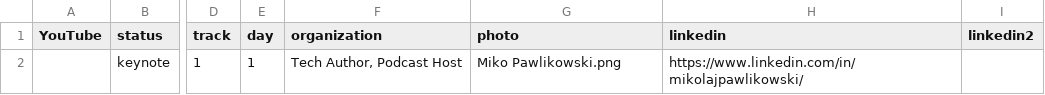
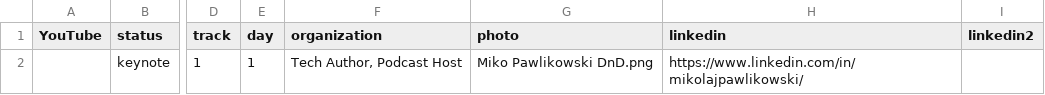
Before and after one commit to sreday/devopsnotdead, a CSV file: 2026-nyc-q1/_db/talks.csv, drawn as a sheet; only a part is shown, gaps mark what is left out; the diff names each change by its address in the sheet, - before the commit and + after, or states it on an @@ line.

Commit message:
talks

```diff
--- a/2026-nyc-q1/_db/talks.csv
+++ b/2026-nyc-q1/_db/talks.csv
-G2 (photo): Miko Pawlikowski.png
+G2 (photo): Miko Pawlikowski DnD.png
```
Also changed, not shown: 1 other file.
